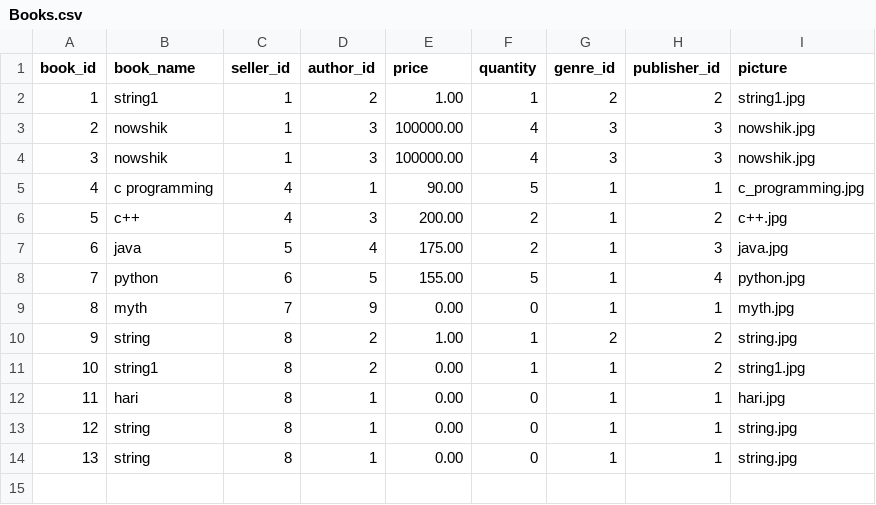
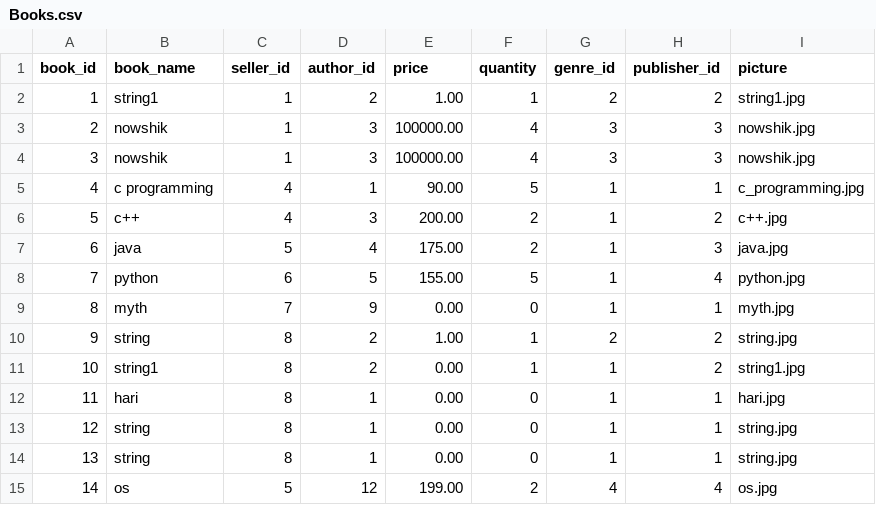
Before and after one commit to Balaraju2007/E-Commerce, a CSV file: fastapi/app/csv_files/Books.csv, drawn as a sheet; the diff names each change by its address in the sheet, - before the commit and + after, or states it on an @@ line.

```diff
--- a/fastapi/app/csv_files/Books.csv
+++ b/fastapi/app/csv_files/Books.csv
+row 15: 14 | os | 5 | 12 | 199.00 | 2 | 4 | 4 | os.jpg
```
Also changed, not shown: fastapi/app/csv_files/Users.csv, 4 other files.
